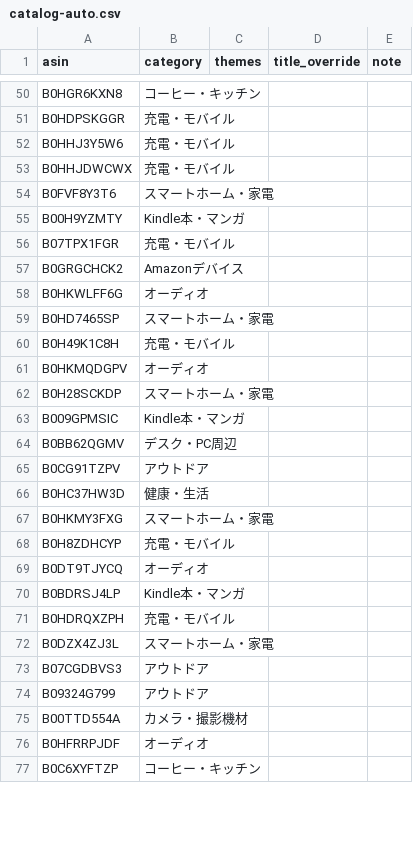
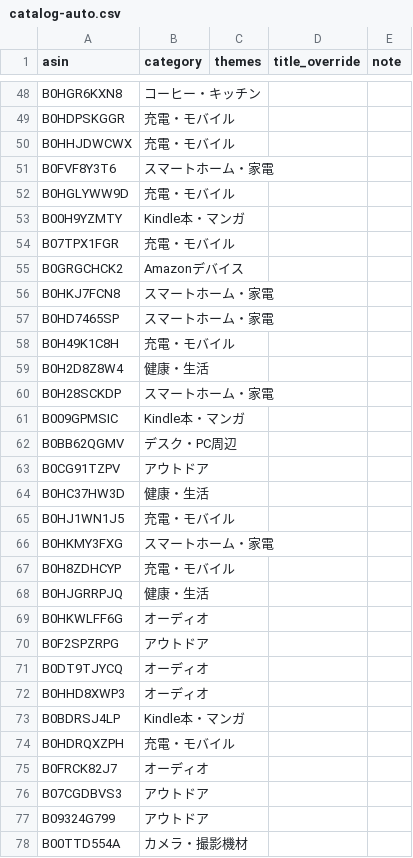
Before and after one commit to yokoichi/amazonsalematome, a CSV file: data/catalog-auto.csv, drawn as a sheet; only a part is shown, gaps mark what is left out; the shorter side is filled out with more unchanged rows; the diff covers the shown part only.

```diff
--- a/data/catalog-auto.csv
+++ b/data/catalog-auto.csv
@@ -51,5 +49,5 @@ B0HGR6KXN8,コーヒー・キッチン,,,
 B0HDPSKGGR,充電・モバイル,,,
-B0HHJ3Y5W6,充電・モバイル,,,
 B0HHJDWCWX,充電・モバイル,,,
 B0FVF8Y3T6,スマートホーム・家電,,,
+B0HGLYWW9D,充電・モバイル,,,
 B00H9YZMTY,Kindle本・マンガ,,,
@@ -57,6 +55,6 @@ B07TPX1FGR,充電・モバイル,,,
 B0GRGCHCK2,Amazonデバイス,,,
-B0HKWLFF6G,オーディオ,,,
+B0HKJ7FCN8,スマートホーム・家電,,,
 B0HD7465SP,スマートホーム・家電,,,
 B0H49K1C8H,充電・モバイル,,,
-B0HKMQDGPV,オーディオ,,,
+B0H2D8Z8W4,健康・生活,,,
 B0H28SCKDP,スマートホーム・家電,,,
@@ -66,8 +64,13 @@ B0CG91TZPV,アウトドア,,,
 B0HC37HW3D,健康・生活,,,
+B0HJ1WN1J5,充電・モバイル,,,
 B0HKMY3FXG,スマートホーム・家電,,,
 B0H8ZDHCYP,充電・モバイル,,,
+B0HJGRRPJQ,健康・生活,,,
+B0HKWLFF6G,オーディオ,,,
+B0F2SPZRPG,アウトドア,,,
 B0DT9TJYCQ,オーディオ,,,
+B0HHD8XWP3,オーディオ,,,
 B0BDRSJ4LP,Kindle本・マンガ,,,
 B0HDRQXZPH,充電・モバイル,,,
-B0DZX4ZJ3L,スマートホーム・家電,,,
+B0FRCK82J7,オーディオ,,,
 B07CGDBVS3,アウトドア,,,
```
Also changed, not shown: 32 added rows, 35 removed rows, 19 moved rows and 4 edited cells elsewhere in this file, 1 other file.
